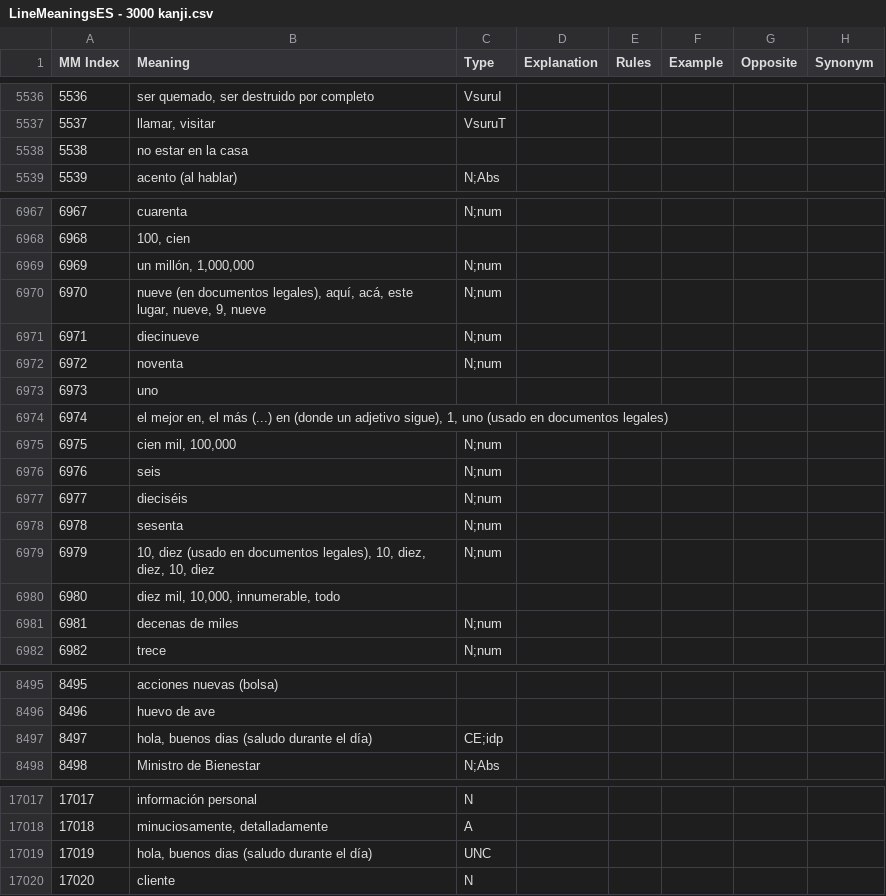
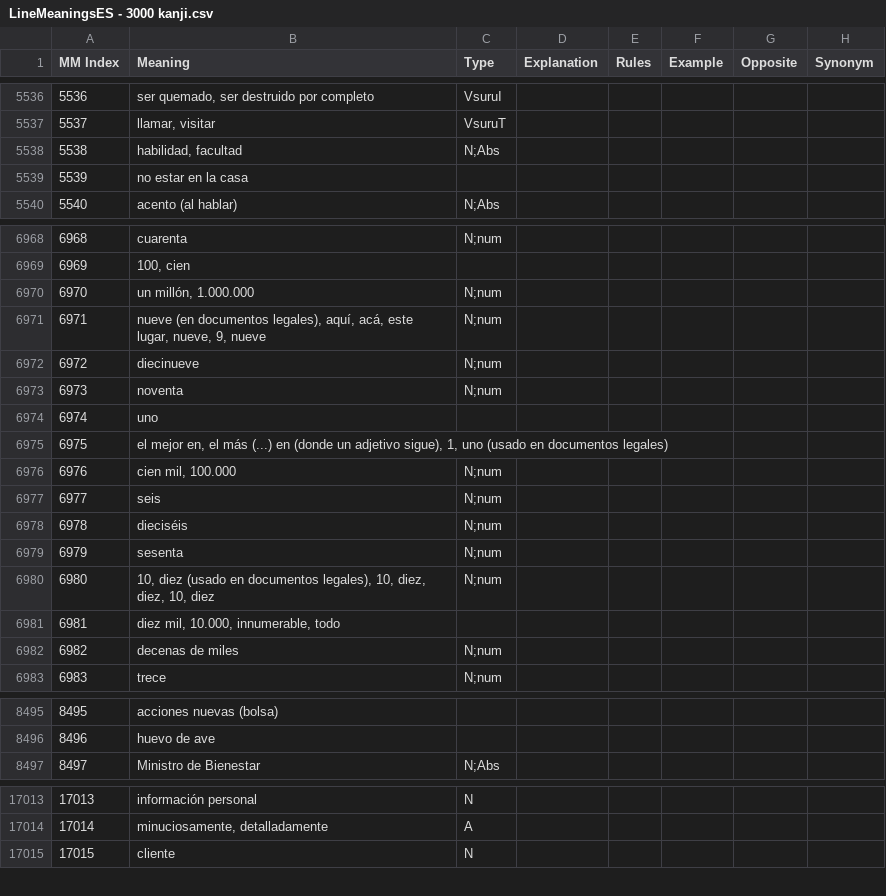
Before and after one commit to blarom/Japagram, a CSV file: app/src/main/assets/LineMeaningsES - 3000 kanji.csv, drawn as a sheet; only a part is shown, gaps mark what is left out; removed rows and columns are numbered as before the commit, all else as after; the diff covers the shown part only; the diff names each change by its address in the sheet, - before the commit and + after, or states it on an @@ line.

```diff
--- a/app/src/main/assets/LineMeaningsES - 3000 kanji.csv
+++ b/app/src/main/assets/LineMeaningsES - 3000 kanji.csv
@@ row 3030 moved to row 5538: 5538 @@
@@ column A (MM Index) renumbered from row 5539 down @@
-B6970 (Meaning): un millón, 1,000,000
+B6970 (Meaning): un millón, 1.000.000
-B6976 (Meaning): cien mil, 100,000
+B6976 (Meaning): cien mil, 100.000
-B6981 (Meaning): diez mil, 10,000, innumerable, todo
+B6981 (Meaning): diez mil, 10.000, innumerable, todo
-row 8497: 8497 | hola, buenos dias (saludo durante el día) | CE;idp
-row 17019: 17019 | hola, buenos dias (saludo durante el día) | UNC
```
Also changed, not shown: 2 added rows, 5 removed rows and 6 edited cells elsewhere in this file, app/src/main/assets/LineExtendedDb - FrenchIndex.csv, app/src/main/assets/LineExtendedDb - SpanishIndex.csv, 12 other files.
